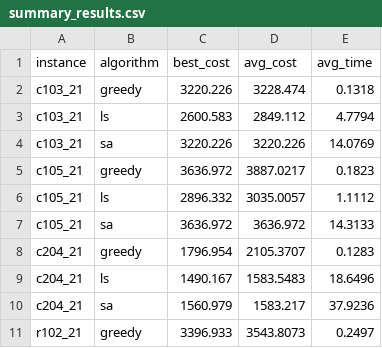
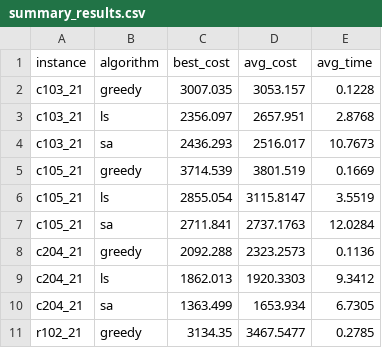
Before and after one commit to rami-shalhoub/EVRPTW, a CSV file: summary_results.csv, drawn as a sheet; only a part is shown; the diff covers the shown part only.

```diff
--- a/summary_results.csv
+++ b/summary_results.csv
@@ -1,11 +1,11 @@
 instance,algorithm,best_cost,avg_cost,avg_time
-c103_21,greedy,3220.226,3228.474,0.1318
-c103_21,ls,2600.583,2849.112,4.7794
-c103_21,sa,3220.226,3220.226,14.0769
-c105_21,greedy,3636.972,3887.0217,0.1823
-c105_21,ls,2896.332,3035.0057,1.1112
-c105_21,sa,3636.972,3636.972,14.3133
-c204_21,greedy,1796.954,2105.3707,0.1283
-c204_21,ls,1490.167,1583.5483,18.6496
-c204_21,sa,1560.979,1583.217,37.9236
-r102_21,greedy,3396.933,3543.8073,0.2497
+c103_21,greedy,3007.035,3053.157,0.1228
+c103_21,ls,2356.097,2657.951,2.8768
+c103_21,sa,2436.293,2516.017,10.7673
+c105_21,greedy,3714.539,3801.519,0.1669
+c105_21,ls,2855.054,3115.8147,3.5519
+c105_21,sa,2711.841,2737.1763,12.0284
+c204_21,greedy,2092.288,2323.2573,0.1136
+c204_21,ls,1862.013,1920.3303,9.3412
+c204_21,sa,1363.499,1653.934,6.7305
+r102_21,greedy,3134.35,3467.5477,0.2785
```
Also changed, not shown: 60 edited cells elsewhere in this file, algo_run_data.csv, 32 other files.
